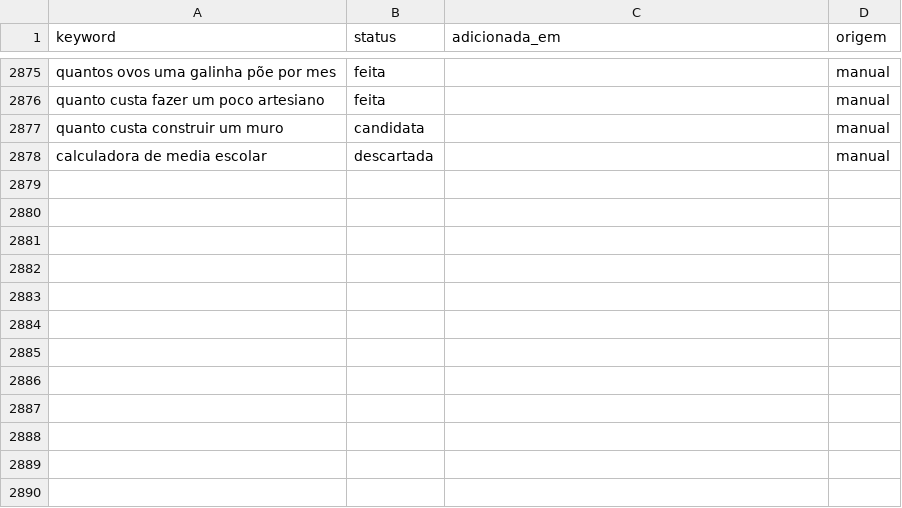
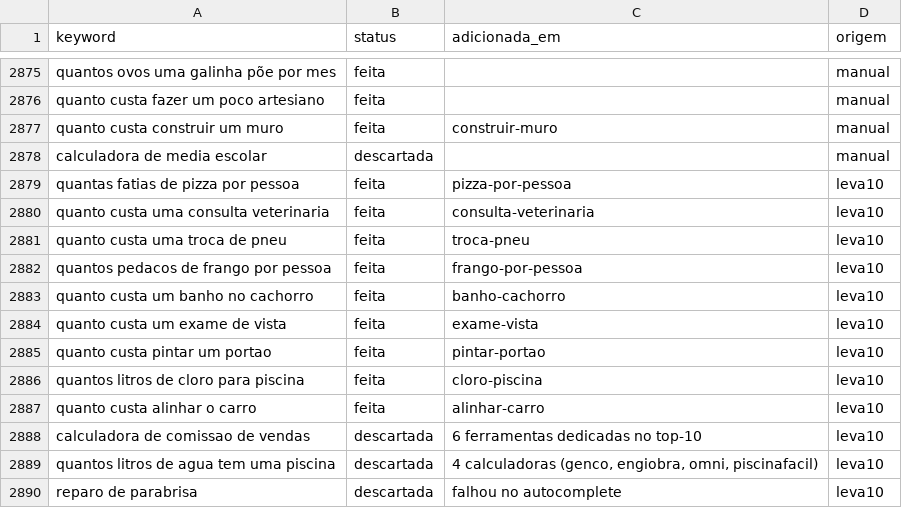
Before and after one commit to Hashino/ferramentas, a CSV file: backlog/keywords.csv, drawn as a sheet; only a part is shown, gaps mark what is left out.

Commit message:
tool: construir-muro, pizza-por-pessoa, consulta-veterinaria, troca-pneu, frango-por-pessoa, banho-cachorro, exame-vista, pintar-portao, cloro-piscina, alinhar-carro (leva 10 — 100 ferramentas)

```diff
--- a/backlog/keywords.csv
+++ b/backlog/keywords.csv
@@ -2876,3 +2876,15 @@ quantos ovos uma galinha põe por mes,feita,,manual
 quanto custa fazer um poco artesiano,feita,,manual
-quanto custa construir um muro,candidata,,manual
+quanto custa construir um muro,feita,construir-muro,manual
 calculadora de media escolar,descartada,,manual
+quantas fatias de pizza por pessoa,feita,pizza-por-pessoa,leva10
+quanto custa uma consulta veterinaria,feita,consulta-veterinaria,leva10
+quanto custa uma troca de pneu,feita,troca-pneu,leva10
+quantos pedacos de frango por pessoa,feita,frango-por-pessoa,leva10
+quanto custa um banho no cachorro,feita,banho-cachorro,leva10
+quanto custa um exame de vista,feita,exame-vista,leva10
+quanto custa pintar um portao,feita,pintar-portao,leva10
+quantos litros de cloro para piscina,feita,cloro-piscina,leva10
+quanto custa alinhar o carro,feita,alinhar-carro,leva10
+calculadora de comissao de vendas,descartada,6 ferramentas dedicadas no top-10,leva10
+quantos litros de agua tem uma piscina,descartada,"4 calculadoras (genco, engiobra, omni, piscinafacil)",leva10
+reparo de parabrisa,descartada,falhou no autocomplete,leva10
```
Also changed, not shown: 14 other files.
